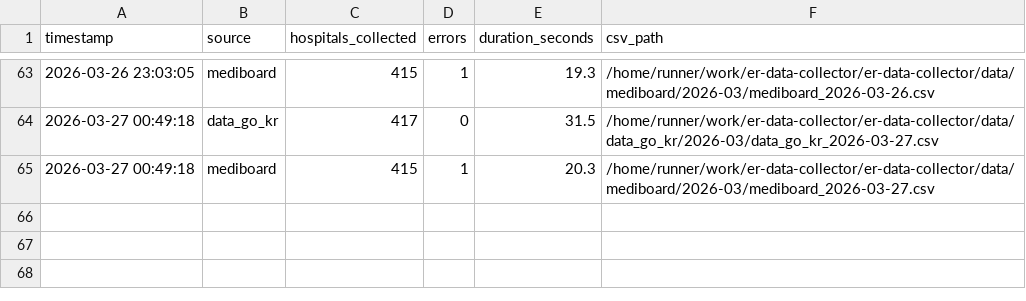
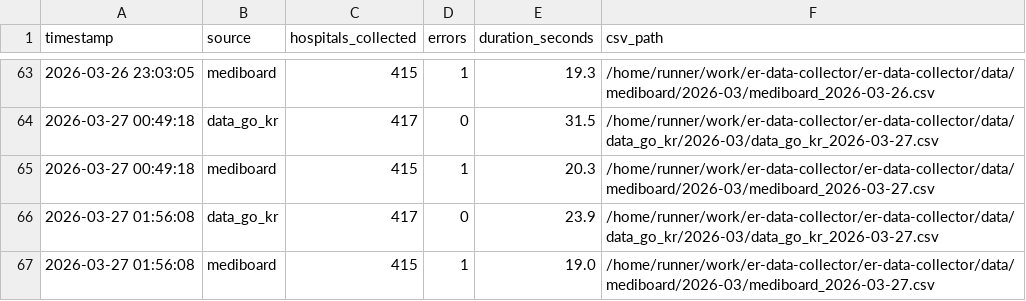
Before and after one commit to JooJEONG/er-data-collector, a CSV file: logs/collection_log.csv, drawn as a sheet; only a part is shown, gaps mark what is left out.

```diff
--- a/logs/collection_log.csv
+++ b/logs/collection_log.csv
@@ -65 +65,3 @@ timestamp,source,hospitals_collected,errors,duration_seconds,csv_path
 2026-03-27 00:49:18,mediboard,415,1,20.3,/home/runner/work/er-data-collector/er-data-collector/data/mediboard/2026-03/mediboard_2026-03-27.csv
+2026-03-27 01:56:08,data_go_kr,417,0,23.9,/home/runner/work/er-data-collector/er-data-collector/data/data_go_kr/2026-03/data_go_kr_2026-03-27.csv
+2026-03-27 01:56:08,mediboard,415,1,19.0,/home/runner/work/er-data-collector/er-data-collector/data/mediboard/2026-03/mediboard_2026-03-27.csv
```
Also changed, not shown: 4 other files.
